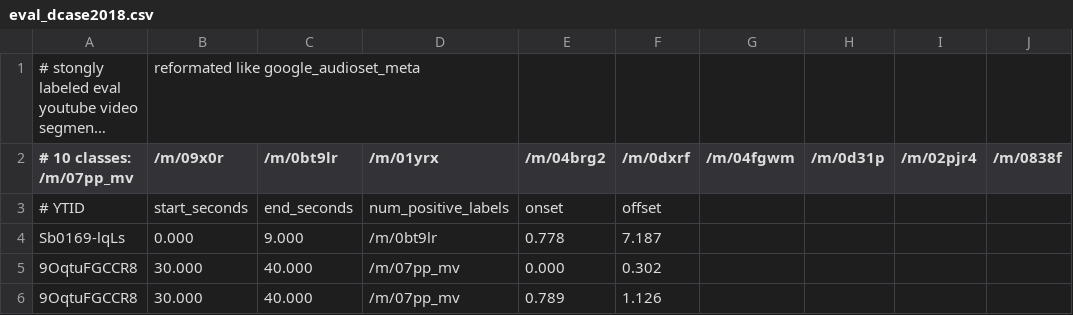
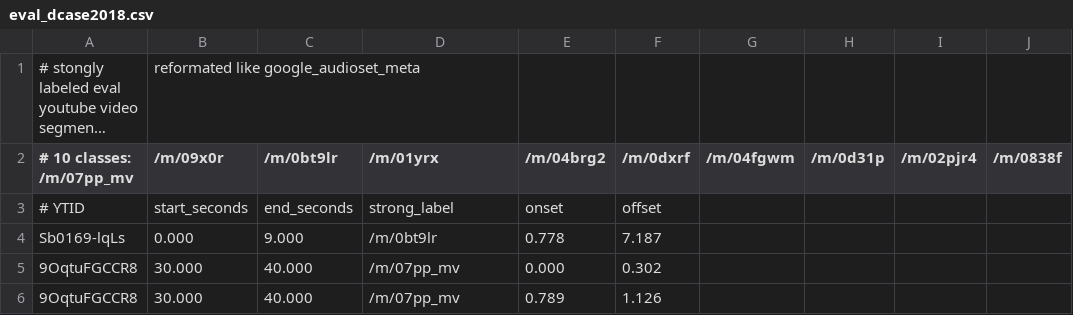
Before and after one commit to dstaatz/weak-audio-cls, a CSV file: dcase_audioset_meta/validation/eval_dcase2018.csv, drawn as a sheet; only a part is shown; long unchanged cells end in ….

```diff
--- a/dcase_audioset_meta/validation/eval_dcase2018.csv
+++ b/dcase_audioset_meta/validation/eval_dcase2018.csv
@@ -2,3 +2,3 @@
 # 10 classes: /m/07pp_mv, /m/09x0r, /m/0bt9lr, /m/01yrx, /m/04brg2, /m/0dxrf, /m/04fgwm, /m/0d31p, /m/02pjr4, /m/0838f
-# YTID, start_seconds, end_seconds, num_positive_labels, onset, offset
+# YTID, start_seconds, end_seconds, strong_label, onset, offset
 Sb0169-lqLs, 0.000, 9.000, "/m/0bt9lr", 0.778, 7.187
```
Also changed, not shown: dcase_audioset_meta/training/weak.csv, dcase_audioset_meta/validation/test_dcase2018.csv, 8 other files.
